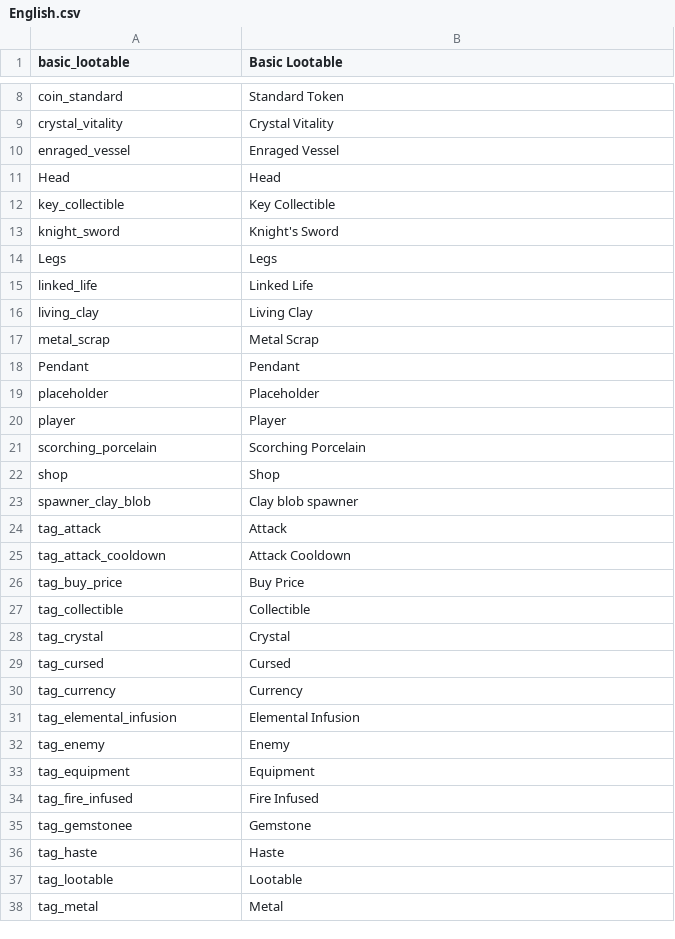
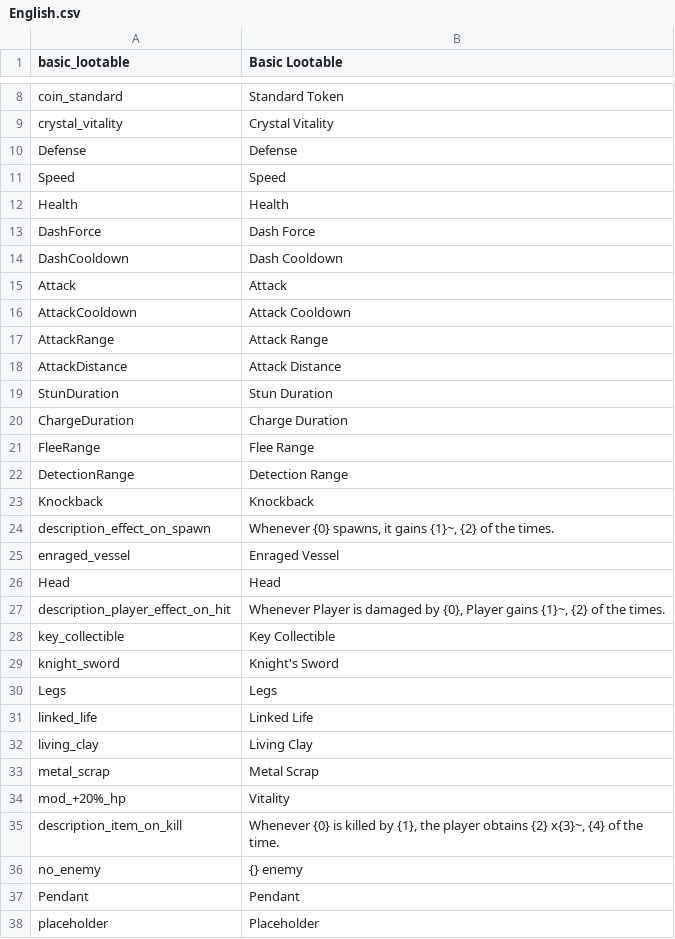
Before and after one commit to Danilo-Hernandez-DF/DungeonCrawlerGame, a CSV file: Assets/_Project/Resources/Localisation/English.csv, drawn as a sheet; only a part is shown, gaps mark what is left out; the shorter side is filled out with more unchanged rows; the diff covers the shown part only; the diff names each change by its address in the sheet, - before the commit and + after, or states it on an @@ line.

```diff
--- a/Assets/_Project/Resources/Localisation/English.csv
+++ b/Assets/_Project/Resources/Localisation/English.csv
+row 10: Defense | Defense
+row 11: Speed | Speed
+row 12: Health | Health
+row 13: DashForce | Dash Force
+row 14: DashCooldown | Dash Cooldown
+row 15: Attack | Attack
+row 16: AttackCooldown | Attack Cooldown
+row 17: AttackRange | Attack Range
+row 18: AttackDistance | Attack Distance
+row 19: StunDuration | Stun Duration
+row 20: ChargeDuration | Charge Duration
+row 21: FleeRange | Flee Range
+row 22: DetectionRange | Detection Range
+row 23: Knockback | Knockback
+row 24: description_effect_on_spawn | Whenever {0} spawns, it gains {1}~, {2} of the times.
+row 27: description_player_effect_on_hit | Whenever Player is damaged by {0}, Player gains {1}~, {2} of the times.
+row 34: mod_+20%_hp | Vitality
+row 35: description_item_on_kill | Whenever {0} is killed by {1}, the player obtains {2} x{3}~, {4} of the time.
+row 36: no_enemy | {} enemy
```
Also changed, not shown: 3 added rows elsewhere in this file, Assets/_Project/Resources/Localisation/Spanish.csv, 17 other files.
